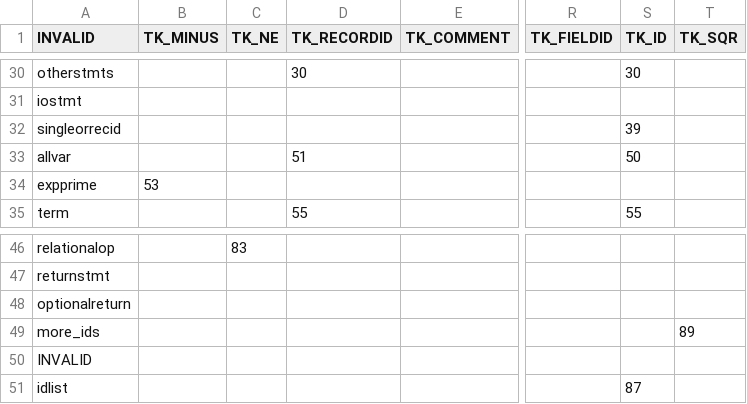
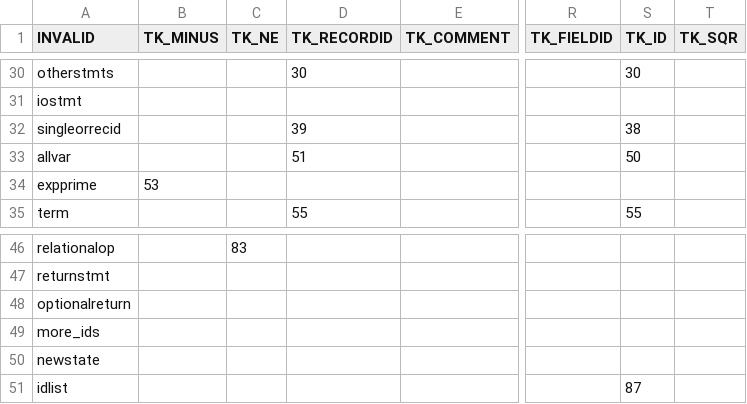
Before and after one commit to hyades/compiler, a CSV file: parsetable.csv, drawn as a sheet; only a part is shown, gaps mark what is left out; the diff names each change by its address in the sheet, - before the commit and + after, or states it on an @@ line.

Commit message:
typeExtractor

```diff
--- a/parsetable.csv
+++ b/parsetable.csv
-D32 (TK_RECORDID): (empty)
+D32 (TK_RECORDID): 39
-S32 (TK_ID): 39
+S32 (TK_ID): 38
-T49 (TK_SQR): 89
+T49 (TK_SQR): (empty)
-A50 (INVALID): INVALID
+A50 (INVALID): newstate
```
Also changed, not shown: 5 other files.
